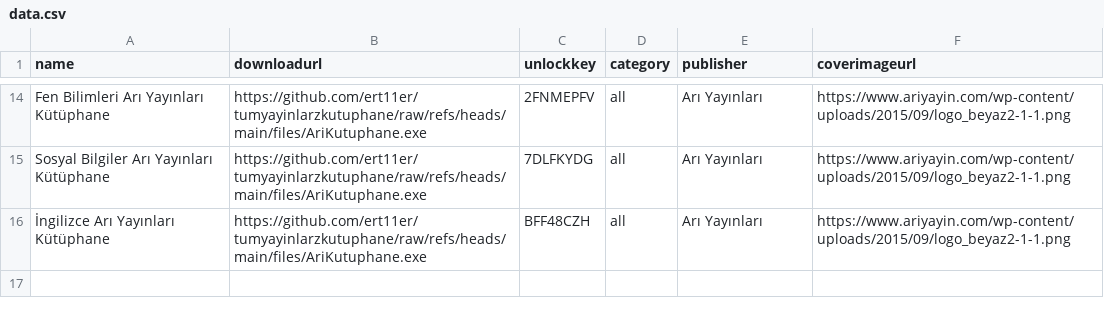
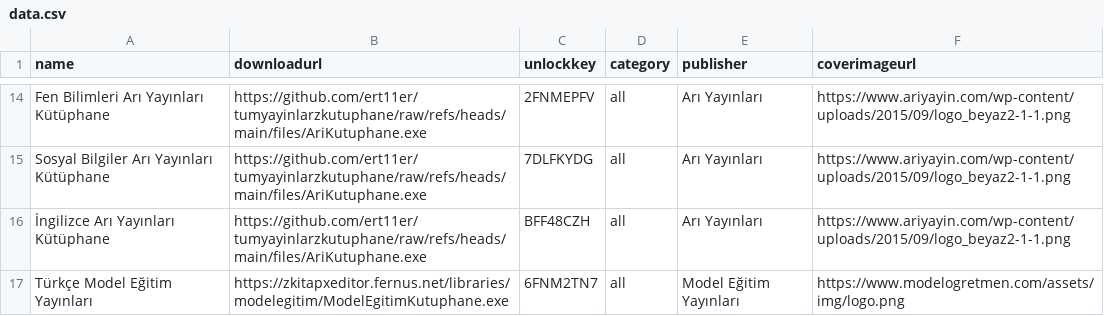
Before and after one commit to ert11er/tumyayinlarzkutuphane, a CSV file: data.csv, drawn as a sheet; only a part is shown, gaps mark what is left out.

Commit message:
Update data.csv

```diff
--- a/data.csv
+++ b/data.csv
@@ -16 +16,2 @@ Sosyal Bilgiler Arı Yayınları Kütüphane,https://github.com/ert11er/tumyayin
 İngilizce Arı Yayınları Kütüphane,https://github.com/ert11er/tumyayinlarzkutuphane/raw/refs/heads/main/files/AriKutuphane.exe,BFF48CZH,all,Arı Yayınları,https://www.ariyayin.com/wp-content/uploads/2015/09/logo_beyaz2-1-1.png
+Türkçe Model Eğitim Yayınları,https://zkitapxeditor.fernus.net/libraries/modelegitim/ModelEgitimKutuphane.exe,6FNM2TN7,all,Model Eğitim Yayınları,https://www.modelogretmen.com/assets/img/logo.png
```
